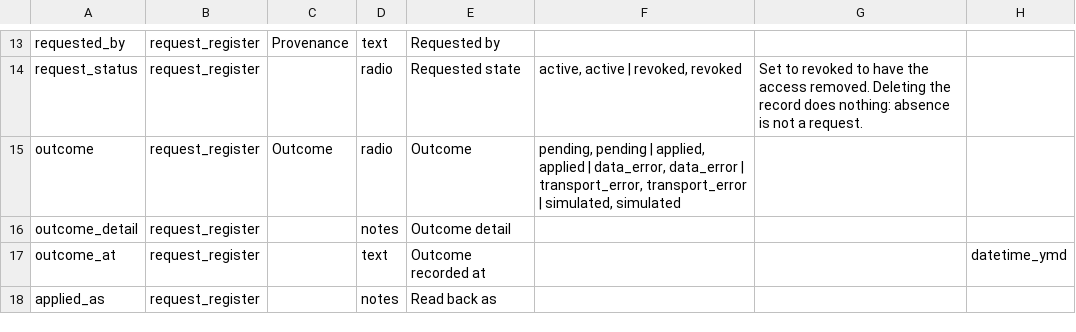
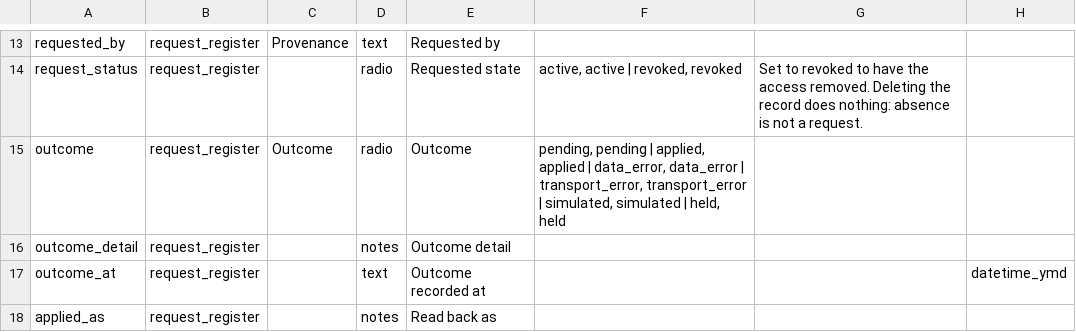
Before and after one commit to UBESP-DCTV/ubep.azure, a CSV file: inst/extdata/request-register-dictionary.csv, drawn as a sheet; only a part is shown, gaps mark what is left out; the diff names each change by its address in the sheet, - before the commit and + after, or states it on an @@ line.

Commit message:
Da' un nome all'esito della riga che il giro non applica
Il vocabolario degli esiti passa da cinque parole a sei. 'held' non e' uno
stato ne' un guasto: le altre cinque si dividono in tre che dicono dove sta
la riga e due che dicono a chi tocca ripararla, mentre una riga cambiata
dopo l'applicazione non ha niente di rotto e aspetta una persona.

Con la parola arrivano i tre cancelli che il disegno prevedeva: la posta
vuole le due lingue, il dizionario vuole la scelta in piu', e la forma del
record vuole 'esiti_held' -- che la regola di raccolta deve conoscere prima
che il pacchetto lo emetta.

```diff
--- a/inst/extdata/request-register-dictionary.csv
+++ b/inst/extdata/request-register-dictionary.csv
-F15: …simulated, simulated
+F15: …simulated, simulated | held, held
```
Also changed, not shown: 4 other files.
